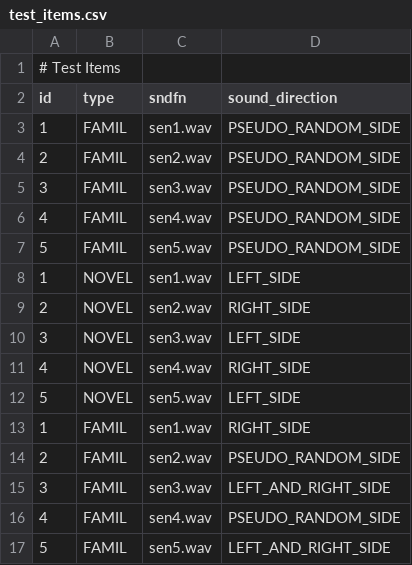
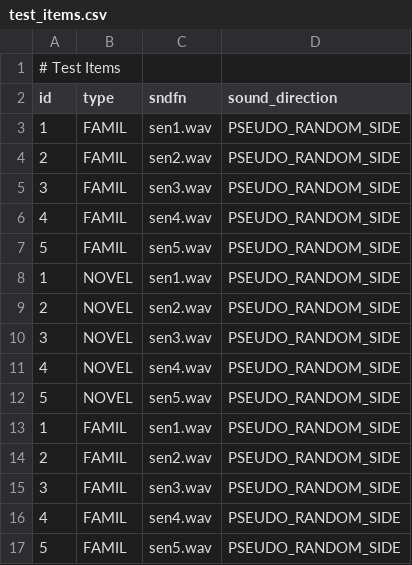
Before and after one commit to UiL-OTS-labs/ZEP2-headturn-preference-BOILERPLATE, a CSV file: stimuli/test_items.csv, drawn as a sheet.

Commit message:
Set more realistic direction instructions for the test items.

```diff
--- a/stimuli/test_items.csv
+++ b/stimuli/test_items.csv
@@ -7,11 +7,11 @@ id;type;sndfn;sound_direction
 5;FAMIL;sen5.wav;PSEUDO_RANDOM_SIDE
-1;NOVEL;sen1.wav;LEFT_SIDE
-2;NOVEL;sen2.wav;RIGHT_SIDE
-3;NOVEL;sen3.wav;LEFT_SIDE
-4;NOVEL;sen4.wav;RIGHT_SIDE
-5;NOVEL;sen5.wav;LEFT_SIDE
-1;FAMIL;sen1.wav;RIGHT_SIDE
+1;NOVEL;sen1.wav;PSEUDO_RANDOM_SIDE
+2;NOVEL;sen2.wav;PSEUDO_RANDOM_SIDE
+3;NOVEL;sen3.wav;PSEUDO_RANDOM_SIDE
+4;NOVEL;sen4.wav;PSEUDO_RANDOM_SIDE
+5;NOVEL;sen5.wav;PSEUDO_RANDOM_SIDE
+1;FAMIL;sen1.wav;PSEUDO_RANDOM_SIDE
 2;FAMIL;sen2.wav;PSEUDO_RANDOM_SIDE
-3;FAMIL;sen3.wav;LEFT_AND_RIGHT_SIDE
+3;FAMIL;sen3.wav;PSEUDO_RANDOM_SIDE
 4;FAMIL;sen4.wav;PSEUDO_RANDOM_SIDE
-5;FAMIL;sen5.wav;LEFT_AND_RIGHT_SIDE
+5;FAMIL;sen5.wav;PSEUDO_RANDOM_SIDE
```
